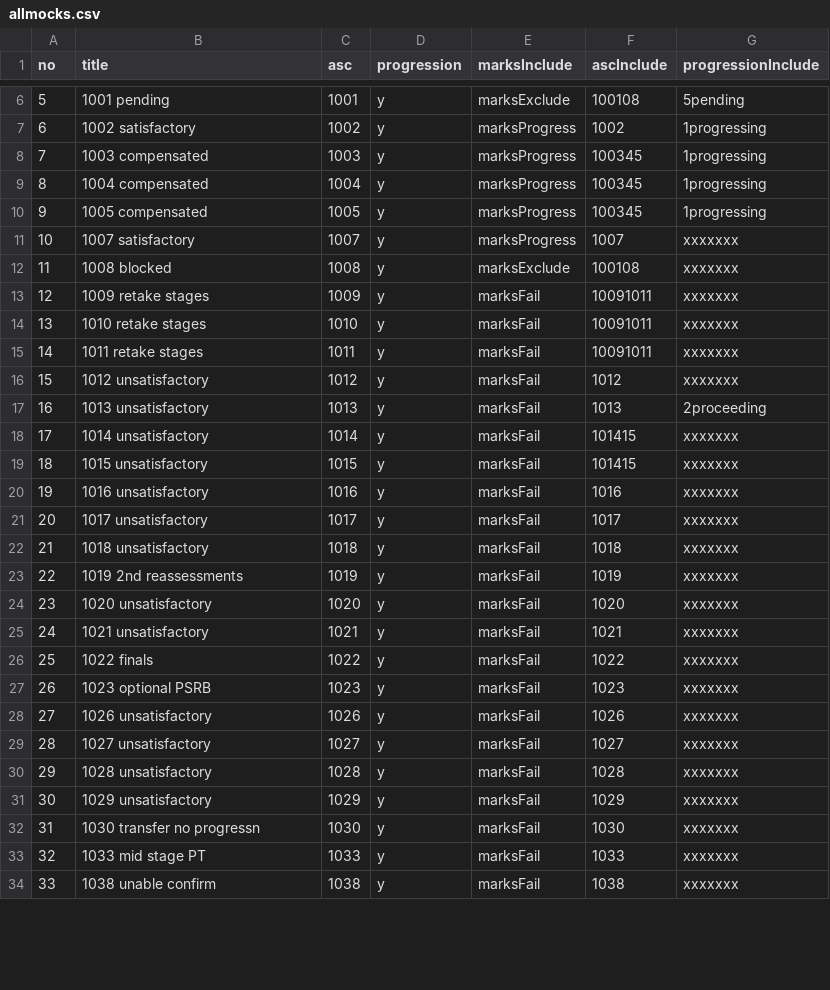
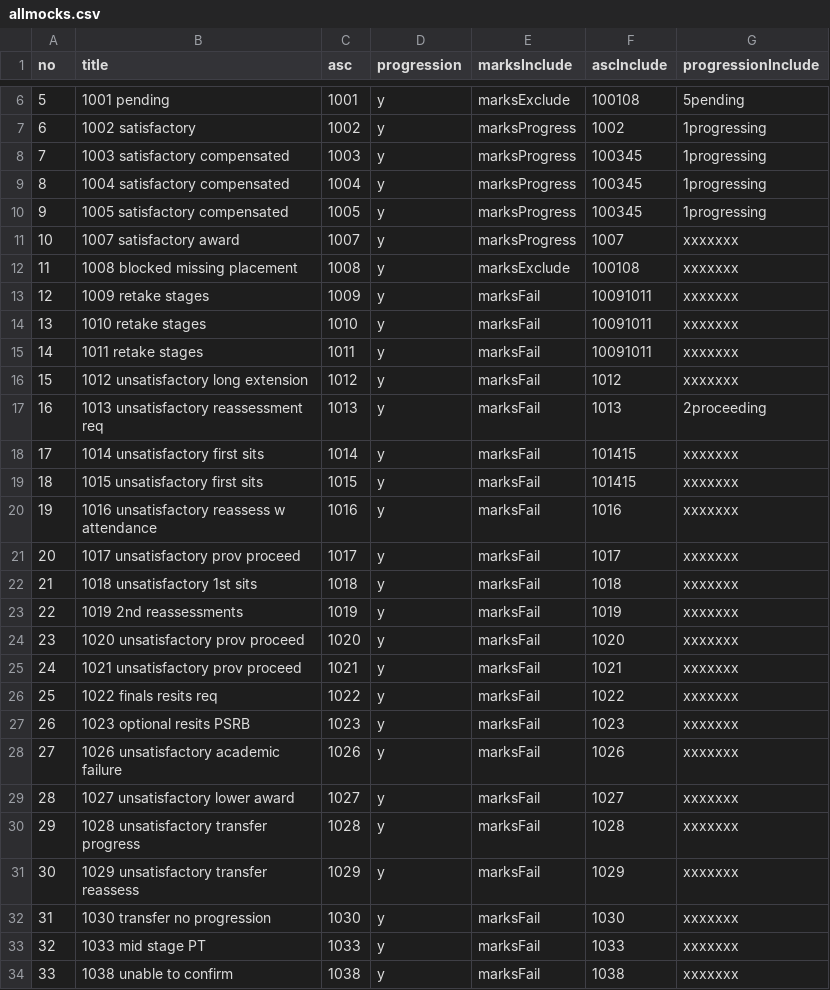
Before and after one commit to drmikeuk/myresults, a CSV file: _data/allmocks.csv, drawn as a sheet; only a part is shown, gaps mark what is left out; the diff covers the shown part only.

Commit message:
tweak titles

```diff
--- a/_data/allmocks.csv
+++ b/_data/allmocks.csv
@@ -7,7 +7,7 @@
 6,1002 satisfactory ,1002,y,marksProgress,1002,1progressing
-7,1003 compensated,1003,y,marksProgress,100345,1progressing
-8,1004 compensated,1004,y,marksProgress,100345,1progressing
-9,1005 compensated,1005,y,marksProgress,100345,1progressing
-10,1007 satisfactory ,1007,y,marksProgress,1007,xxxxxxx
-11,1008 blocked ,1008,y,marksExclude,100108,xxxxxxx
+7,1003 satisfactory compensated,1003,y,marksProgress,100345,1progressing
+8,1004 satisfactory compensated,1004,y,marksProgress,100345,1progressing
+9,1005 satisfactory compensated,1005,y,marksProgress,100345,1progressing
+10,1007 satisfactory award,1007,y,marksProgress,1007,xxxxxxx
+11,1008 blocked missing placement,1008,y,marksExclude,100108,xxxxxxx
 12,1009 retake stages  ,1009,y,marksFail,10091011,xxxxxxx
@@ -15,20 +15,20 @@
 14,1011 retake stages  ,1011,y,marksFail,10091011,xxxxxxx
-15,1012 unsatisfactory ,1012,y,marksFail,1012,xxxxxxx
-16,1013 unsatisfactory,1013,y,marksFail,1013,2proceeding
-17,1014 unsatisfactory,1014,y,marksFail,101415,xxxxxxx
-18,1015 unsatisfactory,1015,y,marksFail,101415,xxxxxxx
-19,1016 unsatisfactory,1016,y,marksFail,1016,xxxxxxx
-20,1017 unsatisfactory,1017,y,marksFail,1017,xxxxxxx
-21,1018 unsatisfactory,1018,y,marksFail,1018,xxxxxxx
+15,1012 unsatisfactory long extension,1012,y,marksFail,1012,xxxxxxx
+16,1013 unsatisfactory reassessment req,1013,y,marksFail,1013,2proceeding
+17,1014 unsatisfactory first sits,1014,y,marksFail,101415,xxxxxxx
+18,1015 unsatisfactory first sits,1015,y,marksFail,101415,xxxxxxx
+19,1016 unsatisfactory reassess w attendance,1016,y,marksFail,1016,xxxxxxx
+20,1017 unsatisfactory prov proceed,1017,y,marksFail,1017,xxxxxxx
+21,1018 unsatisfactory 1st sits,1018,y,marksFail,1018,xxxxxxx
 22,1019 2nd reassessments,1019,y,marksFail,1019,xxxxxxx
-23,1020 unsatisfactory,1020,y,marksFail,1020,xxxxxxx
-24,1021 unsatisfactory ,1021,y,marksFail,1021,xxxxxxx
-25,1022 finals ,1022,y,marksFail,1022,xxxxxxx
-26,1023 optional PSRB,1023,y,marksFail,1023,xxxxxxx
-27,1026 unsatisfactory,1026,y,marksFail,1026,xxxxxxx
-28,1027 unsatisfactory,1027,y,marksFail,1027,xxxxxxx
-29,1028 unsatisfactory,1028,y,marksFail,1028,xxxxxxx
-30,1029 unsatisfactory,1029,y,marksFail,1029,xxxxxxx
-31,1030 transfer no progressn,1030,y,marksFail,1030,xxxxxxx
+23,1020 unsatisfactory prov proceed,1020,y,marksFail,1020,xxxxxxx
+24,1021 unsatisfactory prov proceed,1021,y,marksFail,1021,xxxxxxx
+25,1022 finals resits req,1022,y,marksFail,1022,xxxxxxx
+26,1023 optional resits PSRB,1023,y,marksFail,1023,xxxxxxx
+27,1026 unsatisfactory academic failure,1026,y,marksFail,1026,xxxxxxx
+28,1027 unsatisfactory lower award,1027,y,marksFail,1027,xxxxxxx
+29,1028 unsatisfactory transfer progress,1028,y,marksFail,1028,xxxxxxx
+30,1029 unsatisfactory transfer reassess,1029,y,marksFail,1029,xxxxxxx
+31,1030 transfer no progression,1030,y,marksFail,1030,xxxxxxx
 32,1033 mid stage PT ,1033,y,marksFail,1033,xxxxxxx
-33,1038 unable confirm,1038,y,marksFail,1038,xxxxxxx
+33,1038 unable to confirm,1038,y,marksFail,1038,xxxxxxx
```
Also changed, not shown: 11 edited cells elsewhere in this file.
